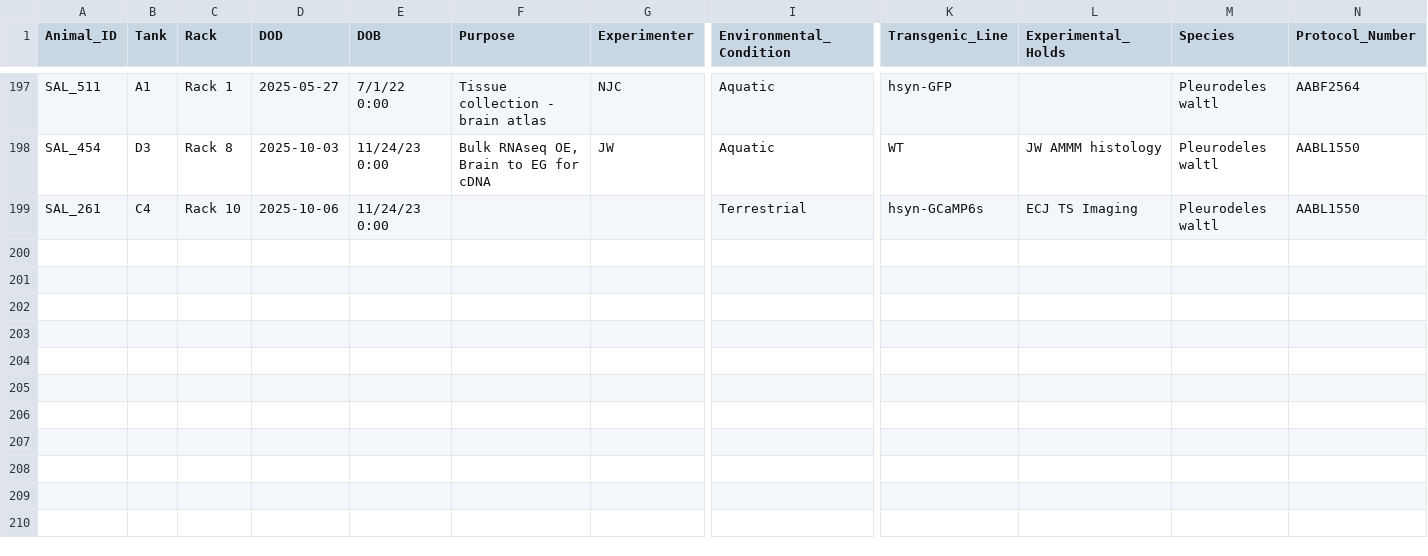
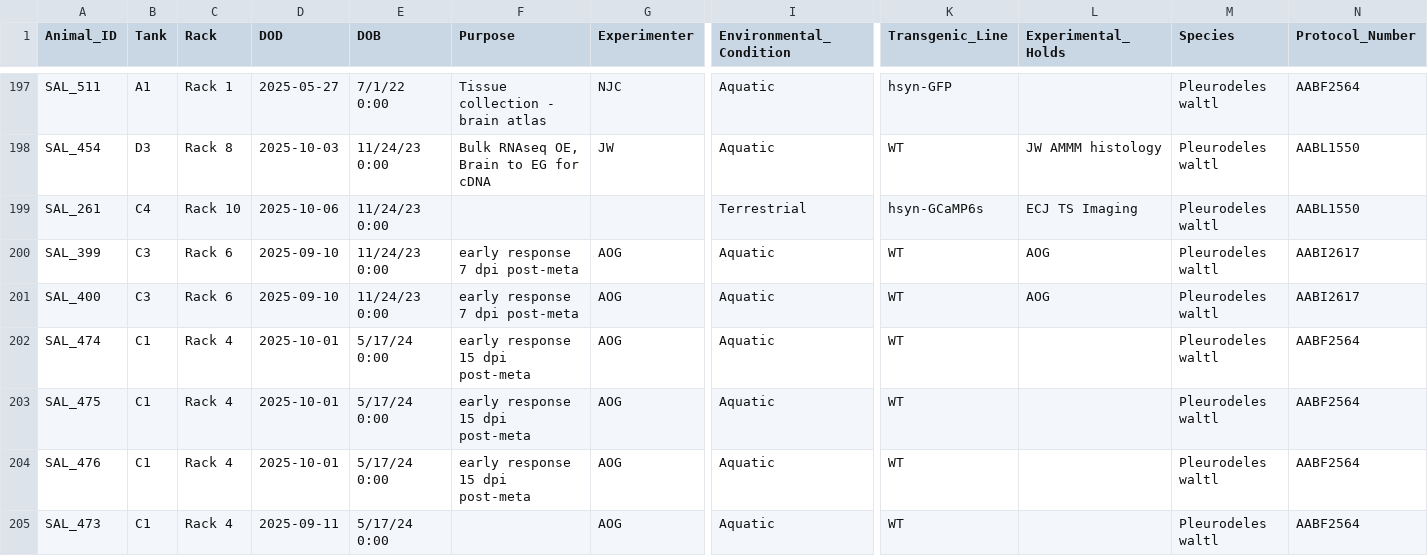
Before and after one commit to jamiewoych/pleuro-parser, a CSV file: euthanasia_log.csv, drawn as a sheet; only a part is shown, gaps mark what is left out; rows hold the shown columns only; the diff names each change by its address in the sheet, - before the commit and + after, or states it on an @@ line.

```diff
--- a/euthanasia_log.csv
+++ b/euthanasia_log.csv
+row 200: SAL_399 | C3 | Rack 6 | 2025-09-10 | 11/24/23 0:00 | early response 7 dpi post-meta | AOG | Aquatic | WT | AOG | Pleurodeles waltl | AABI2617
+row 201: SAL_400 | C3 | Rack 6 | 2025-09-10 | 11/24/23 0:00 | early response 7 dpi post-meta | AOG | Aquatic | WT | AOG | Pleurodeles waltl | AABI2617
+row 202: SAL_474 | C1 | Rack 4 | 2025-10-01 | 5/17/24 0:00 | early response 15 dpi post-meta | AOG | Aquatic | WT |  | Pleurodeles waltl | AABF2564
+row 203: SAL_475 | C1 | Rack 4 | 2025-10-01 | 5/17/24 0:00 | early response 15 dpi post-meta | AOG | Aquatic | WT |  | Pleurodeles waltl | AABF2564
+row 204: SAL_476 | C1 | Rack 4 | 2025-10-01 | 5/17/24 0:00 | early response 15 dpi post-meta | AOG | Aquatic | WT |  | Pleurodeles waltl | AABF2564
+row 205: SAL_473 | C1 | Rack 4 | 2025-09-11 | 5/17/24 0:00 |  | AOG | Aquatic | WT |  | Pleurodeles waltl | AABF2564
```
Also changed, not shown: 2 other files.
